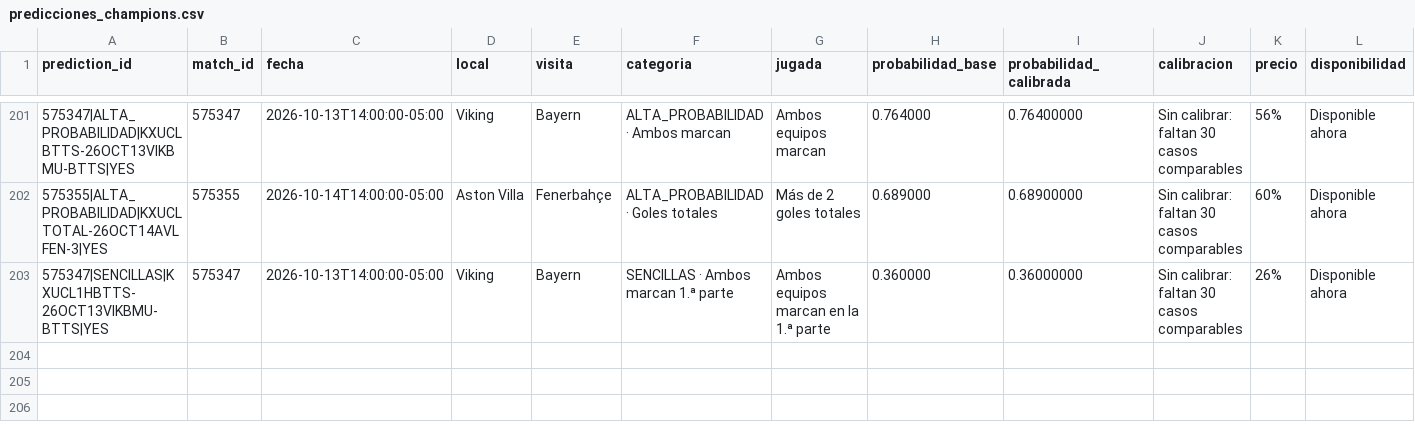
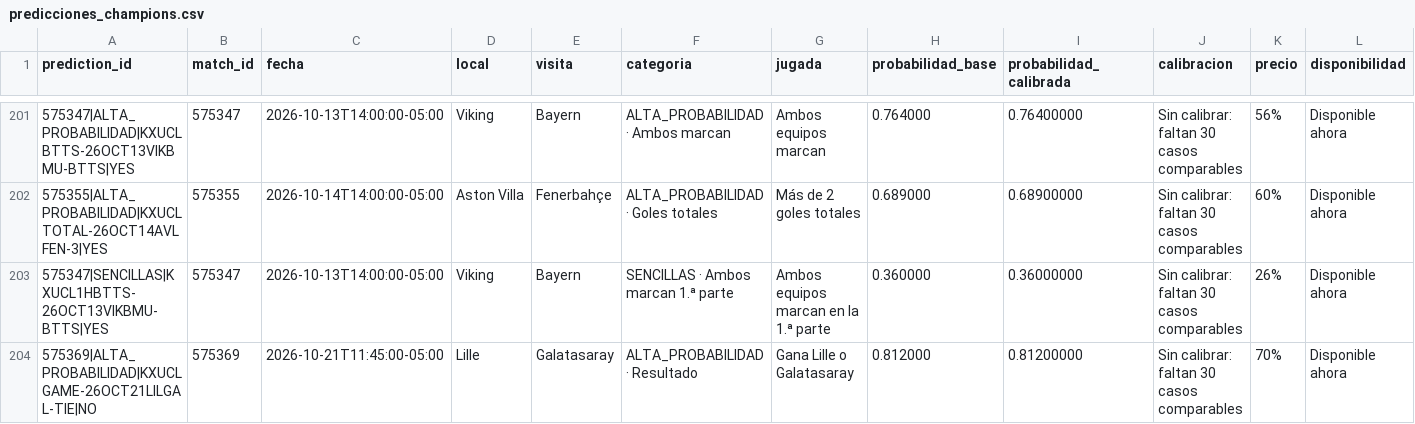
Before and after one commit to fall2606/predicciones, a CSV file: predicciones_champions.csv, drawn as a sheet; only a part is shown, gaps mark what is left out; rows hold the shown columns only; the diff names each change by its address in the sheet, - before the commit and + after, or states it on an @@ line.

Commit message:
Actualizar predicciones y liquidaciones oficiales

```diff
--- a/predicciones_champions.csv
+++ b/predicciones_champions.csv
+row 204: 575369|ALTA_PROBABILIDAD|KXUCLGAME-26OCT21LILGAL-TIE|NO | 575369 | 2026-10-21T11:45:00-05:00 | Lille | Galatasaray | ALTA_PROBABILIDAD · Resultado | Gana Lille o Galatasaray | 0.812000 | 0.81200000 | Sin calibrar: faltan 30 casos comparables | 70% | Disponible ahora
```
Also changed, not shown: mlb_candidatos_descartados.csv, mlb_probabilidades_actuales.csv, 1 other file.
